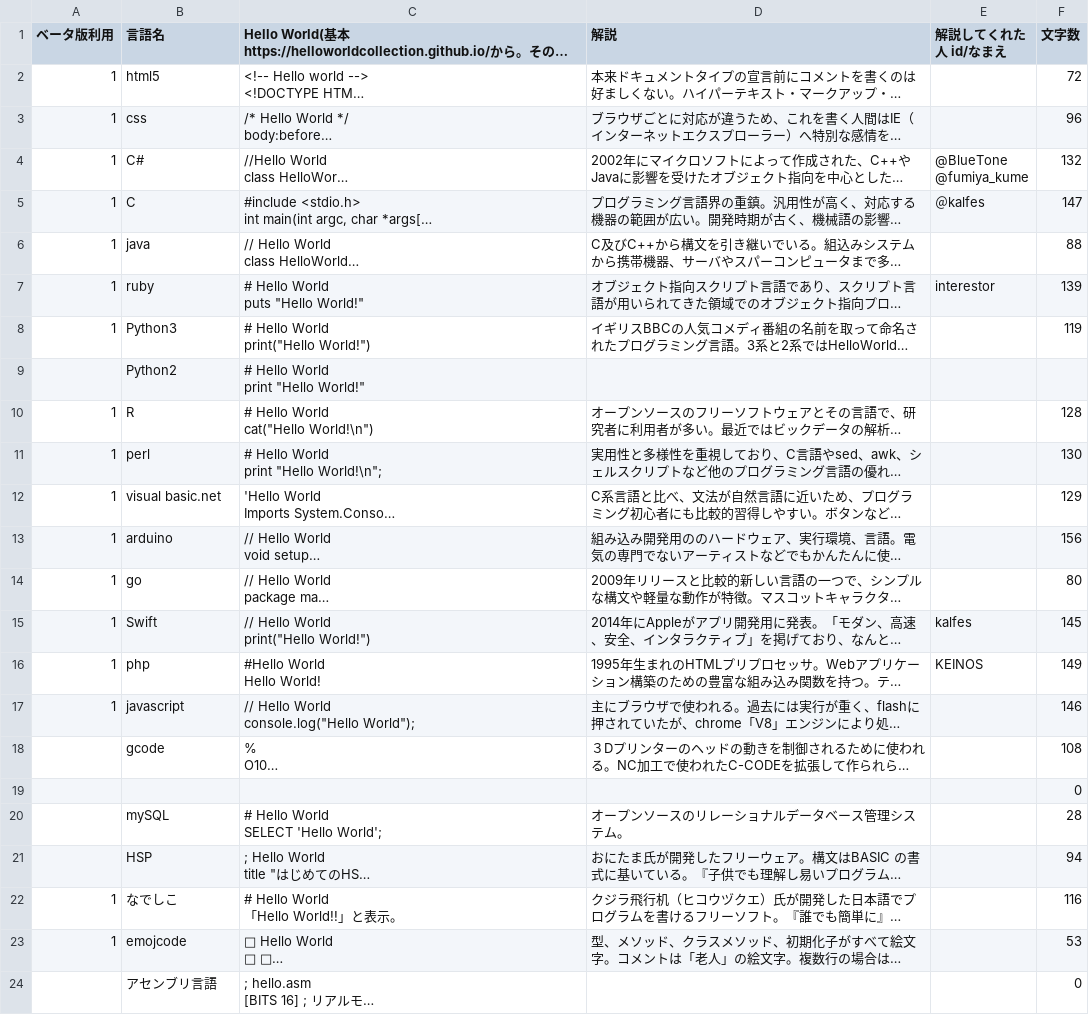
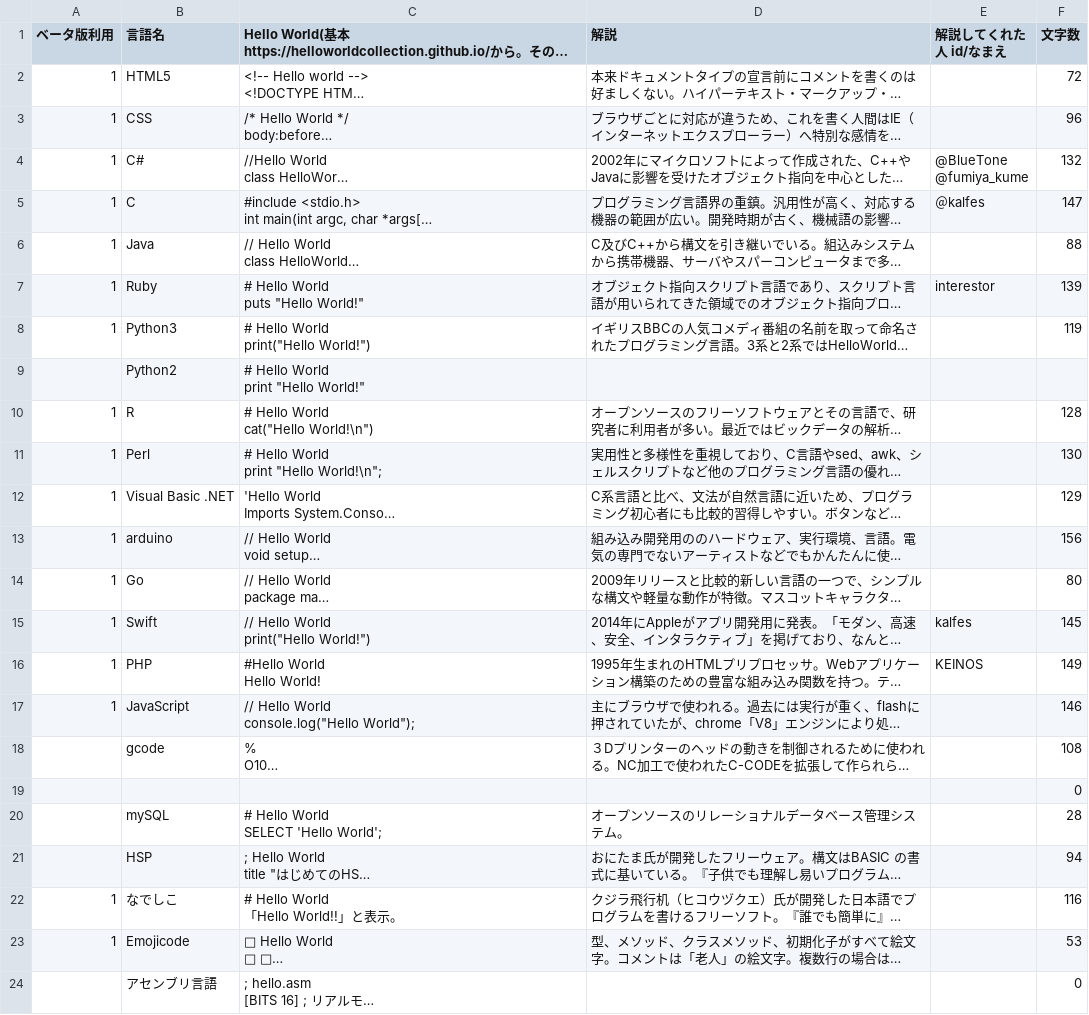
Before and after one commit to interestor/helloworld_karuta, a CSV file: original_data/card_to_pickup.csv, drawn as a sheet; only a part is shown; long unchanged cells end in …; the diff names each change by its address in the sheet, - before the commit and + after, or states it on an @@ line.

Commit message:
言語名の表記を変更
言語名を、より一般的だと思われる表記に変更しました。

```diff
--- a/original_data/card_to_pickup.csv
+++ b/original_data/card_to_pickup.csv
-B2 (言語名): html5
+B2 (言語名): HTML5
-B3 (言語名): css
+B3 (言語名): CSS
-B6 (言語名): java
+B6 (言語名): Java
-B7 (言語名): ruby
+B7 (言語名): Ruby
-B11 (言語名): perl
+B11 (言語名): Perl
-B12 (言語名): visual basic.net
+B12 (言語名): Visual Basic .NET
-B14 (言語名): go
+B14 (言語名): Go
-B16 (言語名): php
+B16 (言語名): PHP
-B17 (言語名): javascript
+B17 (言語名): JavaScript
-B23 (言語名): emojcode
+B23 (言語名): Emojicode
```
